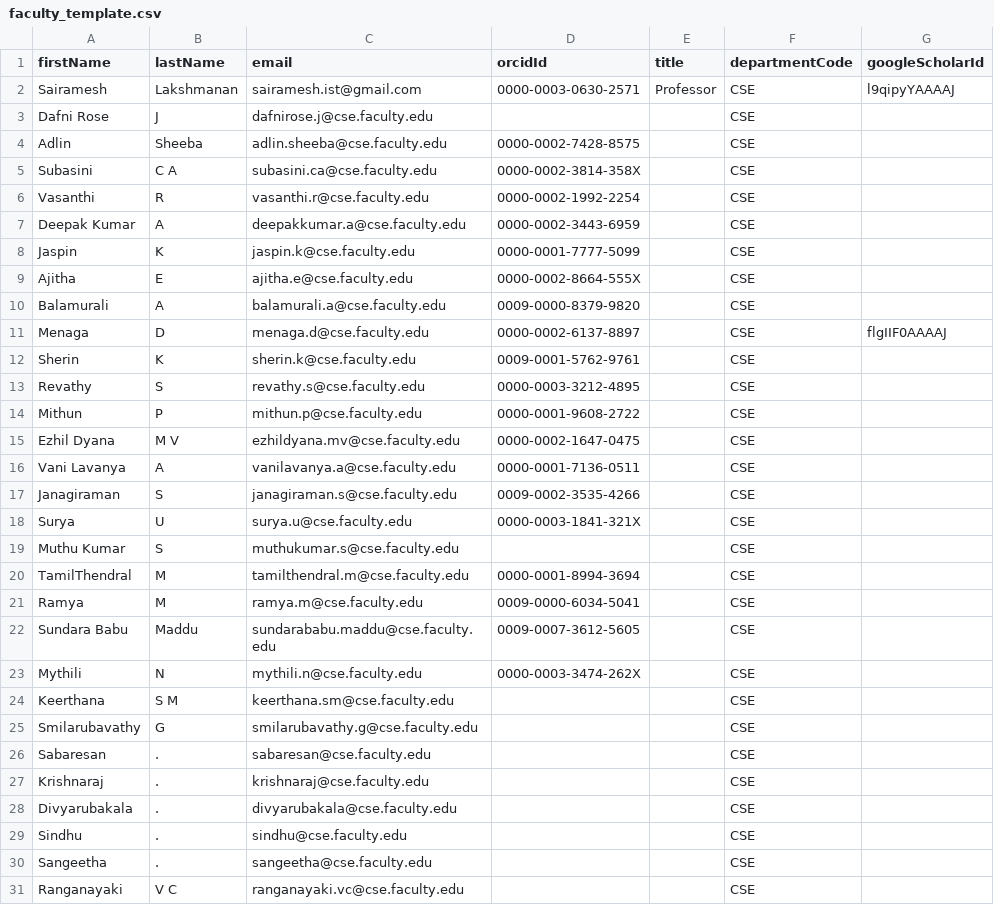
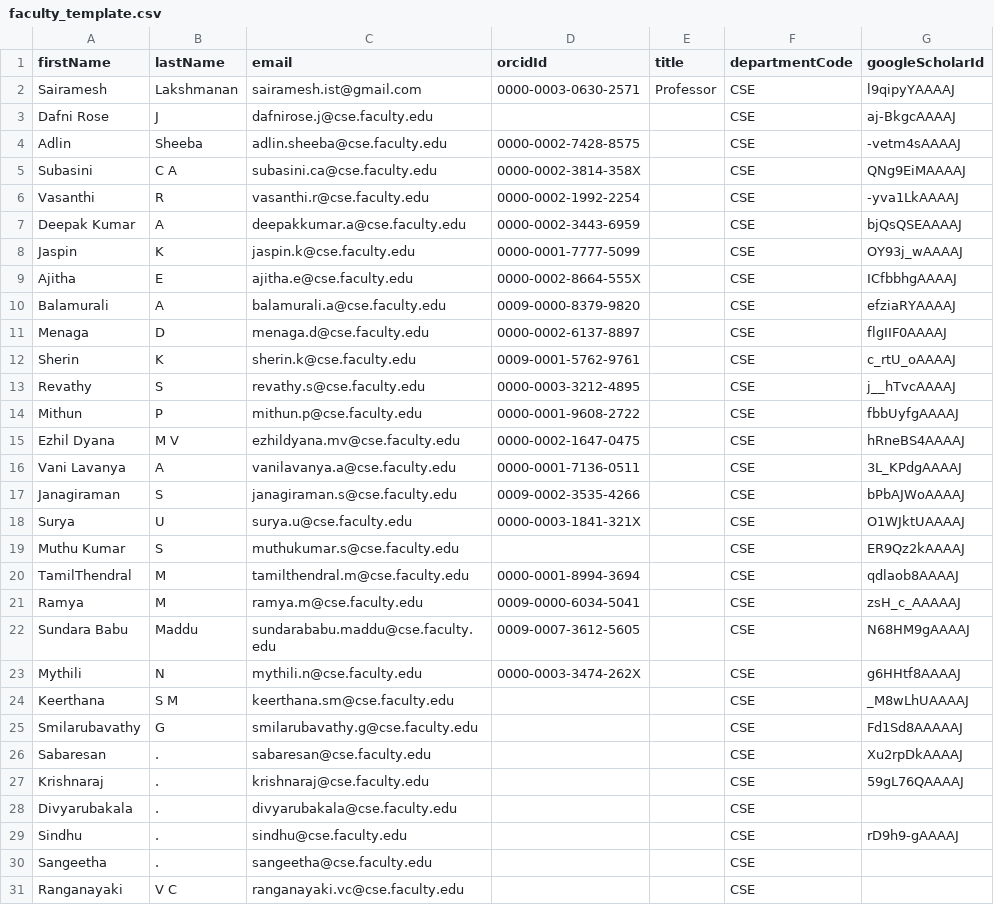
Before and after one commit to veerabuthranJ/PaperPublicationPortal, a CSV file: faculty_template.csv, drawn as a sheet; only a part is shown; the diff covers the shown part only.

```diff
--- a/faculty_template.csv
+++ b/faculty_template.csv
@@ -2,29 +2,29 @@ firstName,lastName,email,orcidId,title,departmentCode,googleScholarId
 Sairamesh,Lakshmanan,sairamesh.ist@gmail.com,0000-0003-0630-2571,Professor,CSE,l9qipyYAAAAJ
-Dafni Rose,J,dafnirose.j@cse.faculty.edu,,,CSE,
-Adlin,Sheeba,adlin.sheeba@cse.faculty.edu,0000-0002-7428-8575,,CSE,
-Subasini,C A,subasini.ca@cse.faculty.edu,0000-0002-3814-358X,,CSE,
-Vasanthi,R,vasanthi.r@cse.faculty.edu,0000-0002-1992-2254,,CSE,
-Deepak Kumar,A,deepakkumar.a@cse.faculty.edu,0000-0002-3443-6959,,CSE,
-Jaspin,K,jaspin.k@cse.faculty.edu,0000-0001-7777-5099,,CSE,
-Ajitha,E,ajitha.e@cse.faculty.edu,0000-0002-8664-555X,,CSE,
-Balamurali,A,balamurali.a@cse.faculty.edu,0009-0000-8379-9820,,CSE,
+Dafni Rose,J,dafnirose.j@cse.faculty.edu,,,CSE,aj-BkgcAAAAJ
+Adlin,Sheeba,adlin.sheeba@cse.faculty.edu,0000-0002-7428-8575,,CSE,-vetm4sAAAAJ
+Subasini,C A,subasini.ca@cse.faculty.edu,0000-0002-3814-358X,,CSE,QNg9EiMAAAAJ
+Vasanthi,R,vasanthi.r@cse.faculty.edu,0000-0002-1992-2254,,CSE,-yva1LkAAAAJ
+Deepak Kumar,A,deepakkumar.a@cse.faculty.edu,0000-0002-3443-6959,,CSE,bjQsQSEAAAAJ
+Jaspin,K,jaspin.k@cse.faculty.edu,0000-0001-7777-5099,,CSE,OY93j_wAAAAJ
+Ajitha,E,ajitha.e@cse.faculty.edu,0000-0002-8664-555X,,CSE,ICfbbhgAAAAJ
+Balamurali,A,balamurali.a@cse.faculty.edu,0009-0000-8379-9820,,CSE,efziaRYAAAAJ
 Menaga,D,menaga.d@cse.faculty.edu,0000-0002-6137-8897,,CSE,flgIIF0AAAAJ
-Sherin,K,sherin.k@cse.faculty.edu,0009-0001-5762-9761,,CSE,
-Revathy,S,revathy.s@cse.faculty.edu,0000-0003-3212-4895,,CSE,
-Mithun,P,mithun.p@cse.faculty.edu,0000-0001-9608-2722,,CSE,
-Ezhil Dyana,M V,ezhildyana.mv@cse.faculty.edu,0000-0002-1647-0475,,CSE,
-Vani Lavanya,A,vanilavanya.a@cse.faculty.edu,0000-0001-7136-0511,,CSE,
-Janagiraman,S,janagiraman.s@cse.faculty.edu,0009-0002-3535-4266,,CSE,
-Surya,U,surya.u@cse.faculty.edu,0000-0003-1841-321X,,CSE,
-Muthu Kumar,S,muthukumar.s@cse.faculty.edu,,,CSE,
-TamilThendral,M,tamilthendral.m@cse.faculty.edu,0000-0001-8994-3694,,CSE,
-Ramya,M,ramya.m@cse.faculty.edu,0009-0000-6034-5041,,CSE,
-Sundara Babu,Maddu,sundarababu.maddu@cse.faculty.edu,0009-0007-3612-5605,,CSE,
-Mythili,N,mythili.n@cse.faculty.edu,0000-0003-3474-262X,,CSE,
-Keerthana,S M,keerthana.sm@cse.faculty.edu,,,CSE,
-Smilarubavathy,G,smilarubavathy.g@cse.faculty.edu,,,CSE,
-Sabaresan,.,sabaresan@cse.faculty.edu,,,CSE,
-Krishnaraj,.,krishnaraj@cse.faculty.edu,,,CSE,
+Sherin,K,sherin.k@cse.faculty.edu,0009-0001-5762-9761,,CSE,c_rtU_oAAAAJ
+Revathy,S,revathy.s@cse.faculty.edu,0000-0003-3212-4895,,CSE,j__hTvcAAAAJ
+Mithun,P,mithun.p@cse.faculty.edu,0000-0001-9608-2722,,CSE,fbbUyfgAAAAJ
+Ezhil Dyana,M V,ezhildyana.mv@cse.faculty.edu,0000-0002-1647-0475,,CSE,hRneBS4AAAAJ
+Vani Lavanya,A,vanilavanya.a@cse.faculty.edu,0000-0001-7136-0511,,CSE,3L_KPdgAAAAJ
+Janagiraman,S,janagiraman.s@cse.faculty.edu,0009-0002-3535-4266,,CSE,bPbAJWoAAAAJ
+Surya,U,surya.u@cse.faculty.edu,0000-0003-1841-321X,,CSE,O1WJktUAAAAJ
+Muthu Kumar,S,muthukumar.s@cse.faculty.edu,,,CSE,ER9Qz2kAAAAJ
+TamilThendral,M,tamilthendral.m@cse.faculty.edu,0000-0001-8994-3694,,CSE,qdlaob8AAAAJ
+Ramya,M,ramya.m@cse.faculty.edu,0009-0000-6034-5041,,CSE,zsH_c_AAAAAJ
+Sundara Babu,Maddu,sundarababu.maddu@cse.faculty.edu,0009-0007-3612-5605,,CSE,N68HM9gAAAAJ
+Mythili,N,mythili.n@cse.faculty.edu,0000-0003-3474-262X,,CSE,g6HHtf8AAAAJ
+Keerthana,S M,keerthana.sm@cse.faculty.edu,,,CSE,_M8wLhUAAAAJ
+Smilarubavathy,G,smilarubavathy.g@cse.faculty.edu,,,CSE,Fd1Sd8AAAAAJ
+Sabaresan,.,sabaresan@cse.faculty.edu,,,CSE,Xu2rpDkAAAAJ
+Krishnaraj,.,krishnaraj@cse.faculty.edu,,,CSE,59gL76QAAAAJ
 Divyarubakala,.,divyarubakala@cse.faculty.edu,,,CSE,
-Sindhu,.,sindhu@cse.faculty.edu,,,CSE,
+Sindhu,.,sindhu@cse.faculty.edu,,,CSE,rD9h9-gAAAAJ
 Sangeetha,.,sangeetha@cse.faculty.edu,,,CSE,
```
Also changed, not shown: 2 edited cells elsewhere in this file, 13 other files.
